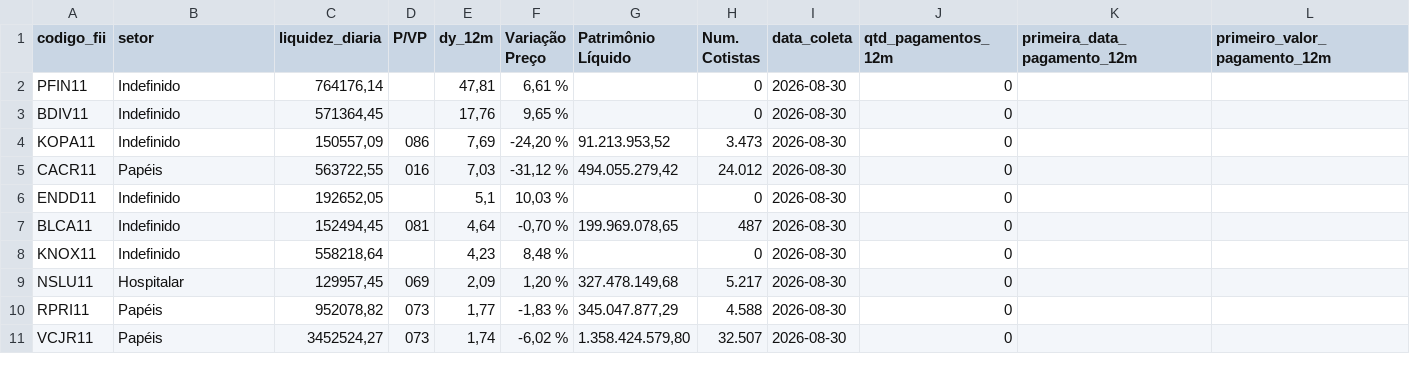
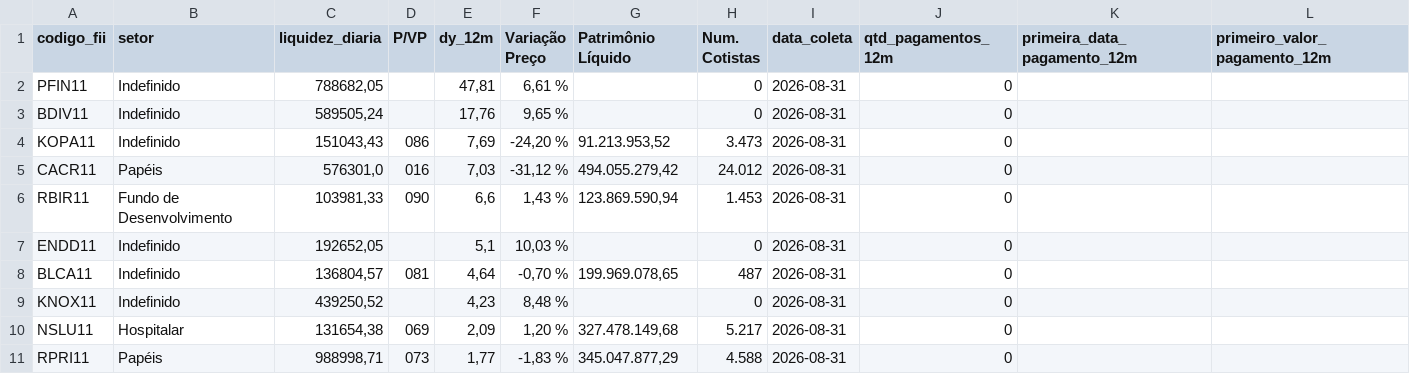
Before and after one commit to VBGVictor/CVM-FII-Data, a CSV file: output/dados_projeto/top10_dividendos_fii_com_pagamentos.csv, drawn as a sheet; only a part is shown; removed rows and columns are numbered as before the commit, all else as after; rows hold the shown columns only; the diff names each change by its address in the sheet, - before the commit and + after, or states it on an @@ line.

```diff
--- a/output/dados_projeto/top10_dividendos_fii_com_pagamentos.csv
+++ b/output/dados_projeto/top10_dividendos_fii_com_pagamentos.csv
-C2 (liquidez_diaria): 764176,14
+C2 (liquidez_diaria): 788682,05
-I2:I5 (data_coleta): 2026-08-30
+I2:I5 (data_coleta): 2026-08-31
-C3 (liquidez_diaria): 571364,45
+C3 (liquidez_diaria): 589505,24
-C4 (liquidez_diaria): 150557,09
+C4 (liquidez_diaria): 151043,43
-C5 (liquidez_diaria): 563722,55
+C5 (liquidez_diaria): 576301,0
+row 6: RBIR11 | Fundo de Desenvolvimento | 103981,33 | 090 | 6,6 | 1,43 % | 123.869.590,94 | 1.453 | 2026-08-31 | 0
-I7:I11 (data_coleta): 2026-08-30
+I7:I11 (data_coleta): 2026-08-31
-C8 (liquidez_diaria): 152494,45
+C8 (liquidez_diaria): 136804,57
-C9 (liquidez_diaria): 558218,64
+C9 (liquidez_diaria): 439250,52
-C10 (liquidez_diaria): 129957,45
+C10 (liquidez_diaria): 131654,38
-C11 (liquidez_diaria): 952078,82
+C11 (liquidez_diaria): 988998,71
-row 11: VCJR11 | Papéis | 3452524,27 | 073 | 1,74 | -6,02 % | 1.358.424.579,80 | 32.507 | 2026-08-30 | 0
```
